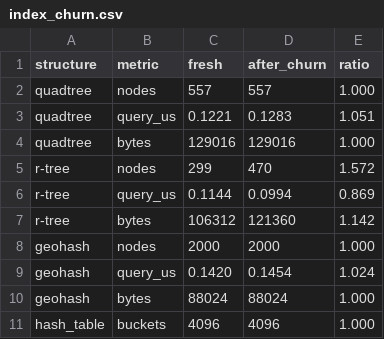
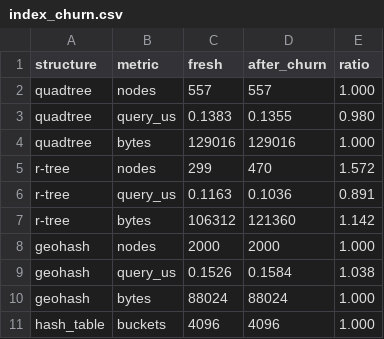
Before and after one commit to adivishall/safetrail, a CSV file: bench/results/index_churn.csv, drawn as a sheet.

```diff
--- a/bench/results/index_churn.csv
+++ b/bench/results/index_churn.csv
@@ -2,9 +2,9 @@ structure,metric,fresh,after_churn,ratio
 quadtree,nodes,557,557,1.000
-quadtree,query_us,0.1221,0.1283,1.051
+quadtree,query_us,0.1383,0.1355,0.980
 quadtree,bytes,129016,129016,1.000
 r-tree,nodes,299,470,1.572
-r-tree,query_us,0.1144,0.0994,0.869
+r-tree,query_us,0.1163,0.1036,0.891
 r-tree,bytes,106312,121360,1.142
 geohash,nodes,2000,2000,1.000
-geohash,query_us,0.1420,0.1454,1.024
+geohash,query_us,0.1526,0.1584,1.038
 geohash,bytes,88024,88024,1.000
```
Also changed, not shown: bench/results/index_build.csv, bench/results/index_scaling.csv, 13 other files.
